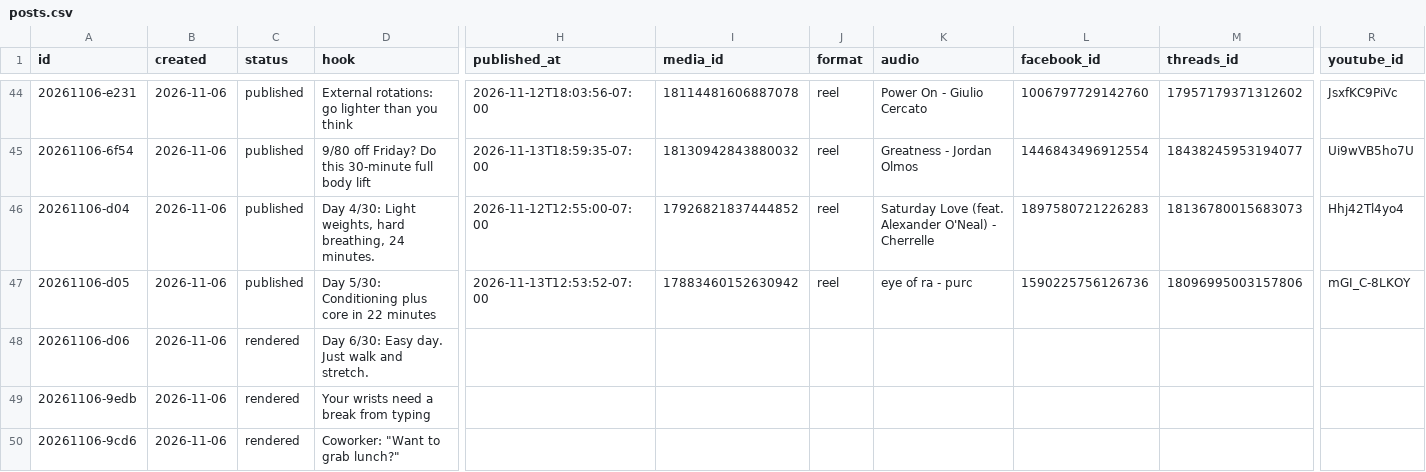
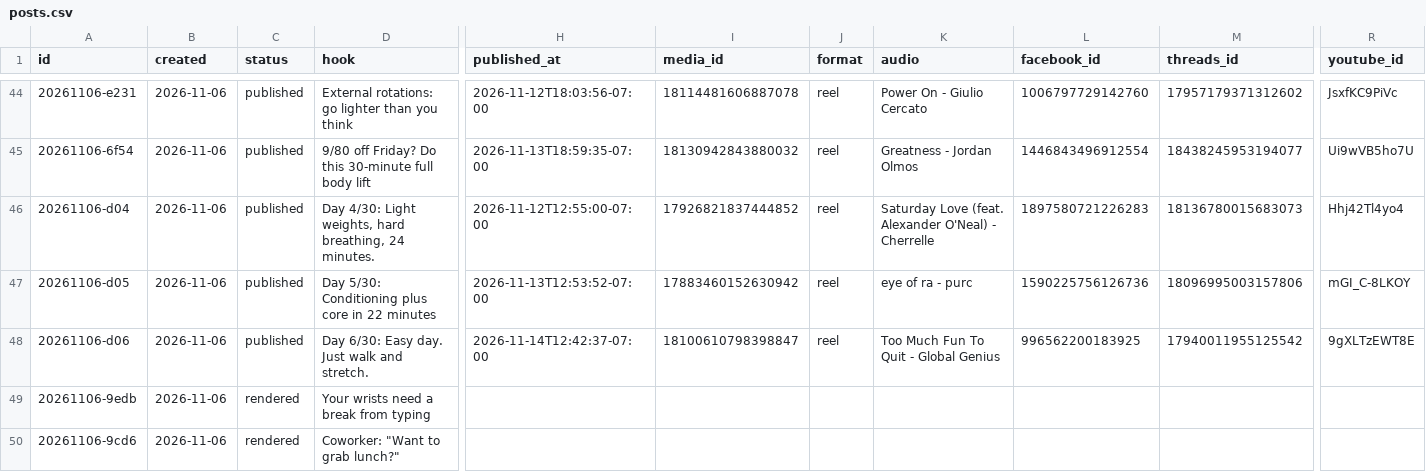
Before and after one commit to lunchbreaklifts/lunch-break-lifts, a CSV file: posts.csv, drawn as a sheet; only a part is shown, gaps mark what is left out; the diff names each change by its address in the sheet, - before the commit and + after, or states it on an @@ line.

Commit message:
Published post

```diff
--- a/posts.csv
+++ b/posts.csv
-C48 (status): rendered
+C48 (status): published
-H48 (published_at): (empty)
+H48 (published_at): 2026-11-14T12:42:37-07:00
-I48 (media_id): (empty)
+I48 (media_id): 18100610798398847
-J48 (format): (empty)
+J48 (format): reel
-K48 (audio): (empty)
+K48 (audio): Too Much Fun To Quit - Global Genius
-L48 (facebook_id): (empty)
+L48 (facebook_id): 996562200183925
-M48 (threads_id): (empty)
+M48 (threads_id): 17940011955125542
-R48 (youtube_id): (empty)
+R48 (youtube_id): 9gXLTzEWT8E
```
Also changed, not shown: 2 other files.
